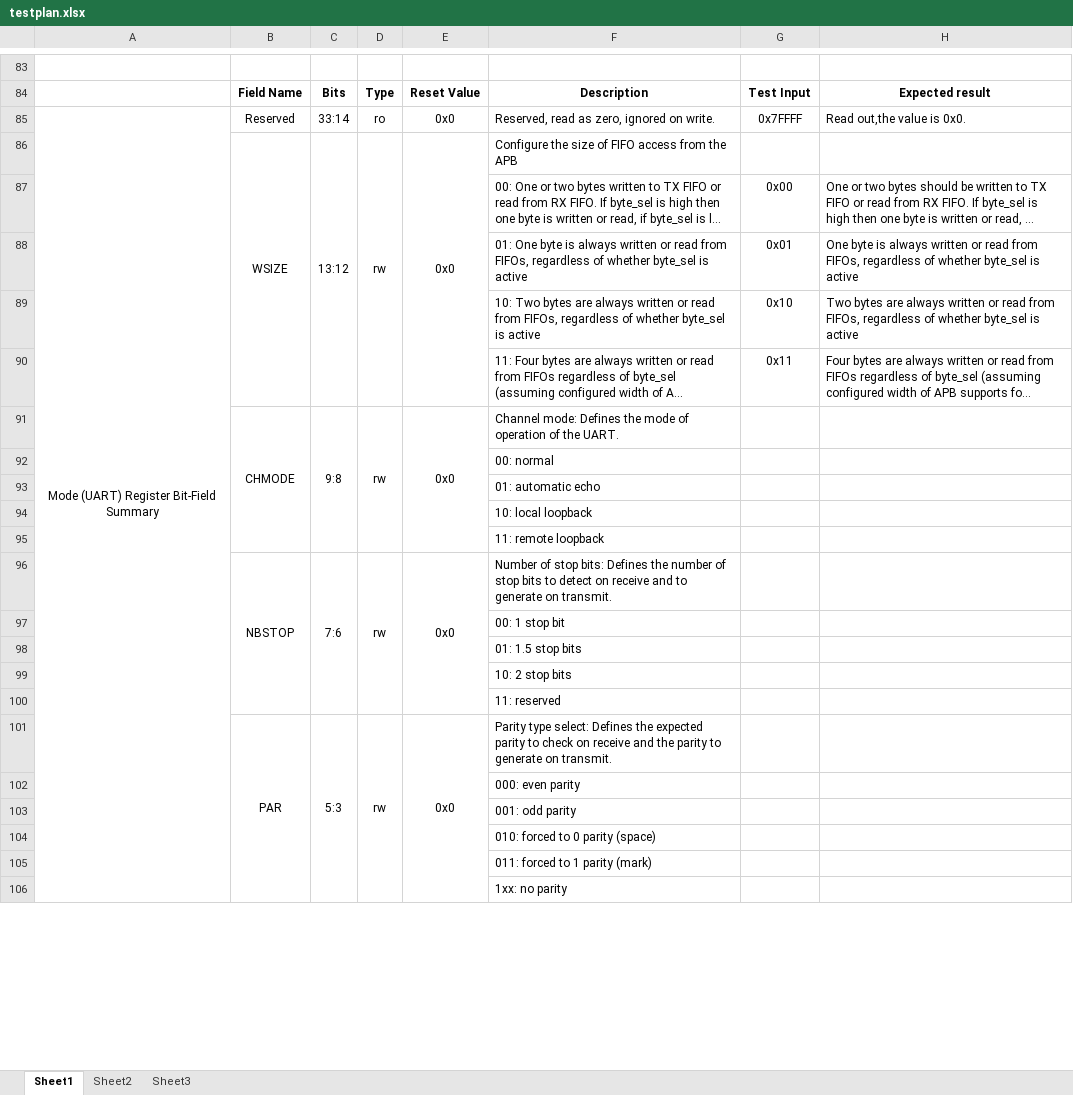
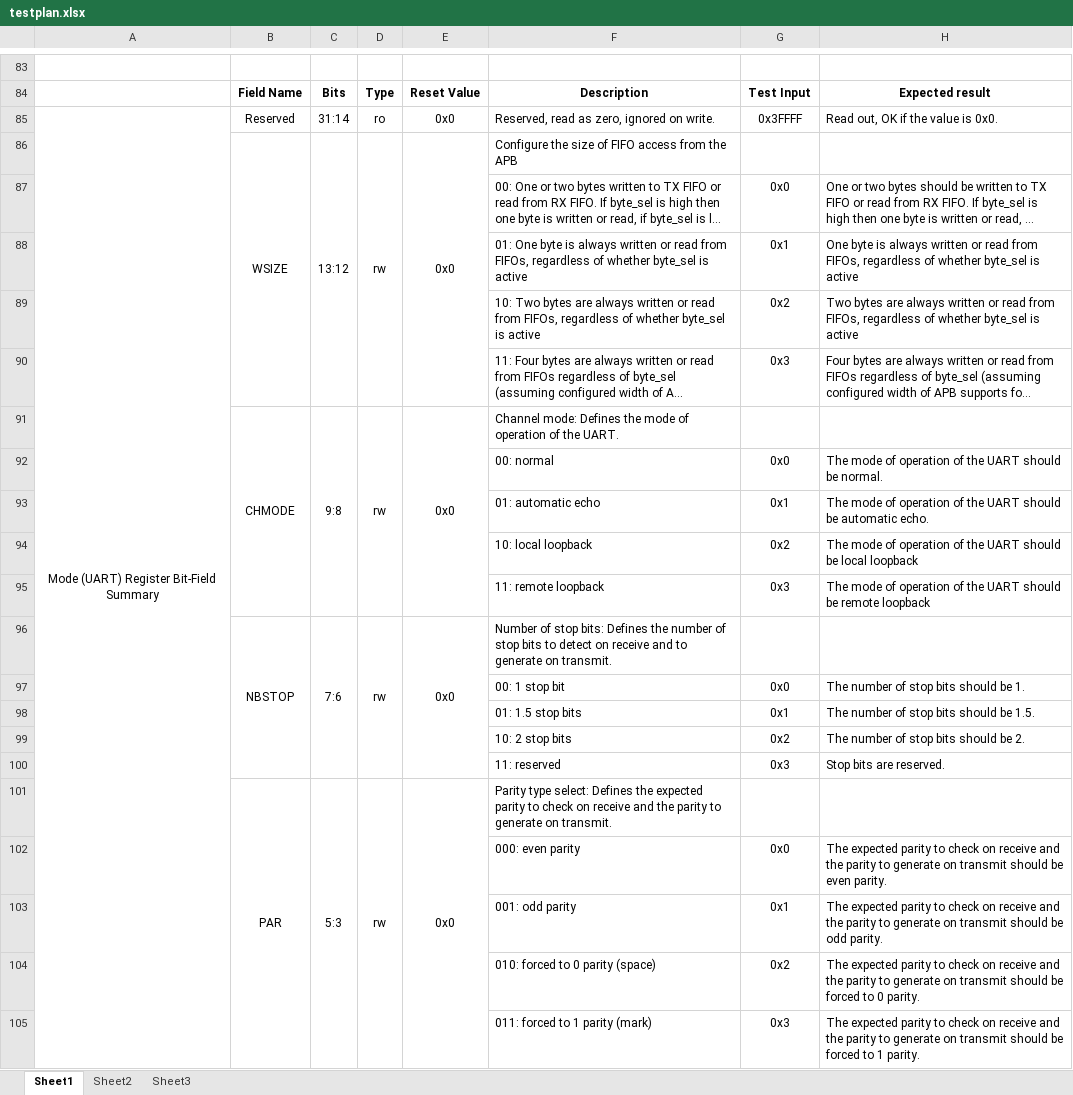
Before and after one commit to gsw4869/HH_SoC_EmbeddedSoftware, an Excel workbook: testplan.xlsx, sheet Sheet1, drawn as a sheet; only a part is shown, gaps mark what is left out; long unchanged cells end in …; values as stored, in another font and other column widths than the file's, no borders; removed rows and columns are numbered as before the commit, all else as after; the diff covers the shown part only; the diff names each change by its address in the sheet, - before the commit and + after, or states it on an @@ line.

```diff
--- a/testplan.xlsx (sheet Sheet1)
+++ b/testplan.xlsx (sheet Sheet1)
-C85: 33:14
+C85: 31:14
-G85: 0x7FFFF
+G85: 0x3FFFF
-H85: Read out,the value is 0x0.
+H85: Read out, OK if the value is 0x0.
-G87: 0x00
+G87: 0x0
-G88: 0x01
+G88: 0x1
-G89: 0x10
+G89: 0x2
-G90: 0x11
+G90: 0x3
-row 92:  |  |  |  |  | 00: normal
-row 93:  |  |  |  |  | 01: automatic echo
-row 94:  |  |  |  |  | 10: local loopback
-row 95:  |  |  |  |  | 11: remote loopback
+row 92:  |  |  |  |  | 00: normal | 0x0 | The mode of operation of the UART should be normal.
+row 93:  |  |  |  |  | 01: automatic echo | 0x1 | The mode of operation of the UART should be automatic echo.
+row 94:  |  |  |  |  | 10: local loopback | 0x2 | The mode of operation of the UART should be local loopback
+row 95:  |  |  |  |  | 11: remote loopback | 0x3 | The mode of operation of the UART should be remote loopback
-row 97:  |  |  |  |  | 00: 1 stop bit
-row 98:  |  |  |  |  | 01: 1.5 stop bits
-row 99:  |  |  |  |  | 10: 2 stop bits
-row 100:  |  |  |  |  | 11: reserved
+row 97:  |  |  |  |  | 00: 1 stop bit | 0x0 | The number of stop bits should be 1.
+row 98:  |  |  |  |  | 01: 1.5 stop bits | 0x1 | The number of stop bits should be 1.5.
+row 99:  |  |  |  |  | 10: 2 stop bits | 0x2 | The number of stop bits should be 2.
+row 100:  |  |  |  |  | 11: reserved | 0x3 | Stop bits are reserved.
-row 102:  |  |  |  |  | 000: even parity
-row 103:  |  |  |  |  | 001: odd parity
-row 104:  |  |  |  |  | 010: forced to 0 parity (space)
-row 105:  |  |  |  |  | 011: forced to 1 parity (mark)
-row 106:  |  |  |  |  | 1xx: no parity
+row 102:  |  |  |  |  | 000: even parity | 0x0 | The expected parity to check on receive and the parity to generate on transmit should be even parity.
+row 103:  |  |  |  |  | 001: odd parity | 0x1 | The expected parity to check on receive and the parity to generate on transmit should be odd parity.
+row 104:  |  |  |  |  | 010: forced to 0 parity (space) | 0x2 | The expected parity to check on receive and the parity to generate on transmit should be forced to 0 parity.
+row 105:  |  |  |  |  | 011: forced to 1 parity (mark) | 0x3 | The expected parity to check on receive and the parity to generate on transmit should be forced to 1 parity.
```
Also changed, not shown: 32 added rows, 31 removed rows and 24 edited cells elsewhere in this sheet.
